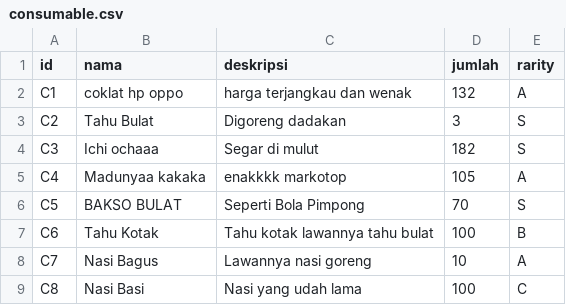
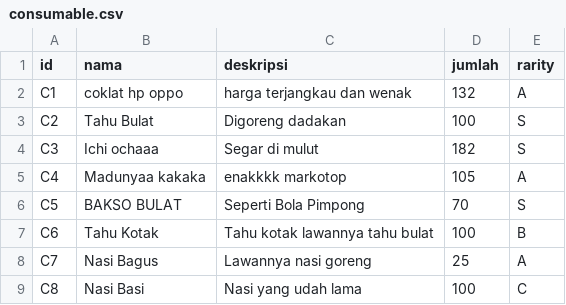
Before and after one commit to bayusamudra5502/TubesDaspro, a CSV file: db/consumable.csv, drawn as a sheet.

Commit message:
menambah jumlah data consumable

```diff
--- a/db/consumable.csv
+++ b/db/consumable.csv
@@ -2,3 +2,3 @@ id;nama;deskripsi;jumlah;rarity
 C1;coklat hp oppo;harga terjangkau dan wenak;132;A
-C2;Tahu Bulat;Digoreng dadakan;3;S
+C2;Tahu Bulat;Digoreng dadakan;100;S
 C3;Ichi ochaaa;Segar di mulut;182;S
@@ -7,3 +7,3 @@ C5;BAKSO BULAT;Seperti Bola Pimpong;70;S
 C6;Tahu Kotak;Tahu kotak lawannya tahu bulat;100;B
-C7;Nasi Bagus;Lawannya nasi goreng;10;A
+C7;Nasi Bagus;Lawannya nasi goreng;25;A
 C8;Nasi Basi;Nasi yang udah lama;100;C
```
Also changed, not shown: db/consumable_history.csv, 1 other file.
